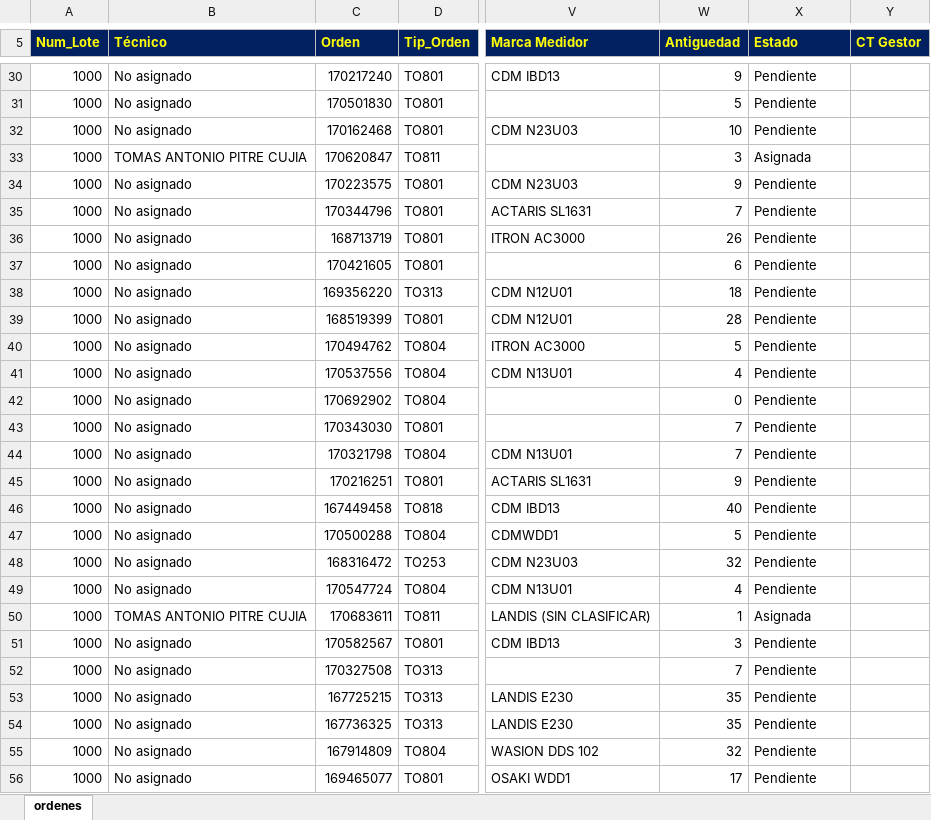
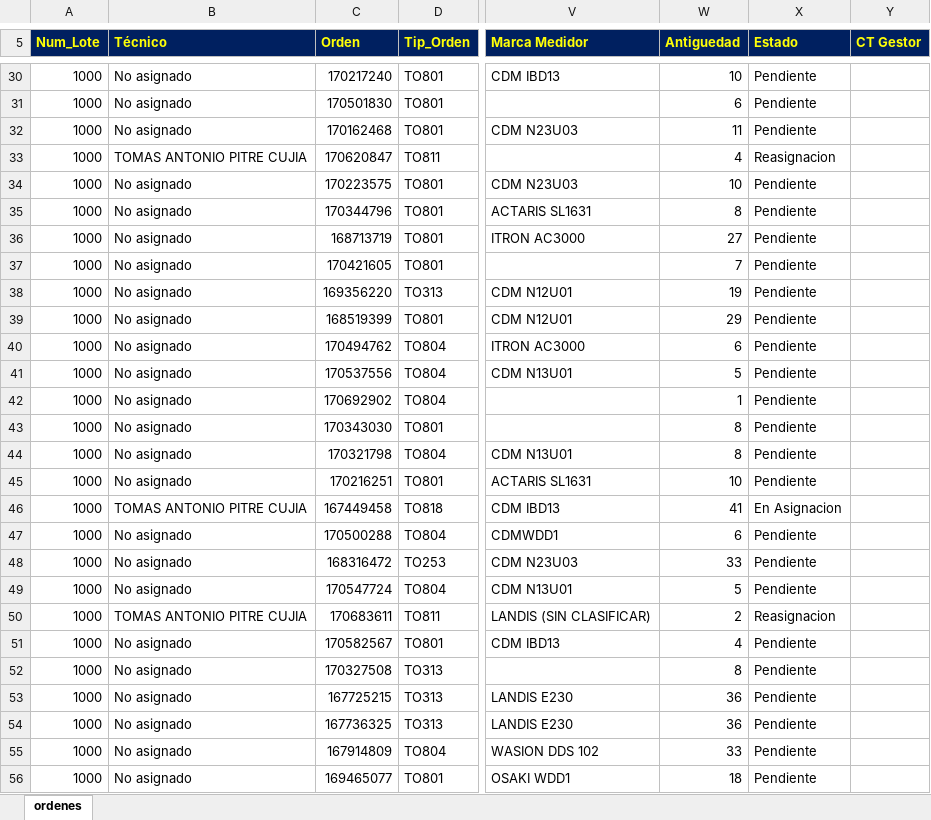
Before and after one commit to vikano27-debug/Dashboard_ING_VOA_Guajira, an Excel workbook: siprem_latest.xlsx, sheet ordenes, drawn as a sheet; only a part is shown, gaps mark what is left out; values as stored, in another font and other column widths than the file's, no borders; the diff covers the shown part only; the diff names each change by its address in the sheet, - before the commit and + after, or states it on an @@ line.

```diff
--- a/siprem_latest.xlsx (sheet ordenes)
+++ b/siprem_latest.xlsx (sheet ordenes)
-W30 (Antiguedad): 9
+W30 (Antiguedad): 10
-W31 (Antiguedad): 5
+W31 (Antiguedad): 6
-W32 (Antiguedad): 10
+W32 (Antiguedad): 11
-W33 (Antiguedad): 3
+W33 (Antiguedad): 4
-X33 (Estado): Asignada
+X33 (Estado): Reasignacion
-W34 (Antiguedad): 9
+W34 (Antiguedad): 10
-W35 (Antiguedad): 7
+W35 (Antiguedad): 8
-W36 (Antiguedad): 26
+W36 (Antiguedad): 27
-W37 (Antiguedad): 6
+W37 (Antiguedad): 7
-W38 (Antiguedad): 18
+W38 (Antiguedad): 19
-W39 (Antiguedad): 28
+W39 (Antiguedad): 29
-W40 (Antiguedad): 5
+W40 (Antiguedad): 6
-W41 (Antiguedad): 4
+W41 (Antiguedad): 5
-W42 (Antiguedad): 0
+W42 (Antiguedad): 1
-W43:W44 (Antiguedad): 7
+W43:W44 (Antiguedad): 8
-W45 (Antiguedad): 9
+W45 (Antiguedad): 10
-B46 (Técnico): No asignado
+B46 (Técnico): TOMAS ANTONIO PITRE CUJIA
-W46 (Antiguedad): 40
+W46 (Antiguedad): 41
-X46 (Estado): Pendiente
+X46 (Estado): En Asignacion
-W47 (Antiguedad): 5
+W47 (Antiguedad): 6
-W48 (Antiguedad): 32
+W48 (Antiguedad): 33
-W49 (Antiguedad): 4
+W49 (Antiguedad): 5
-W50 (Antiguedad): 1
+W50 (Antiguedad): 2
-X50 (Estado): Asignada
+X50 (Estado): Reasignacion
-W51 (Antiguedad): 3
+W51 (Antiguedad): 4
-W52 (Antiguedad): 7
+W52 (Antiguedad): 8
-W53:W54 (Antiguedad): 35
+W53:W54 (Antiguedad): 36
-W55 (Antiguedad): 32
+W55 (Antiguedad): 33
-W56 (Antiguedad): 17
+W56 (Antiguedad): 18
```
Also changed, not shown: 3 added rows and 1348 edited cells elsewhere in this sheet.
